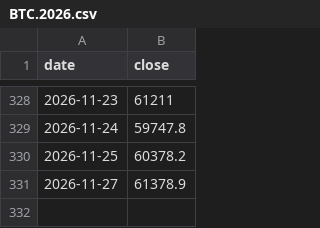
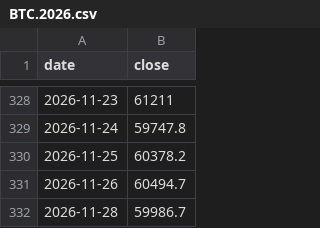
Before and after one commit to yifan024/BackInTimeToBeRich-data, a CSV file: docs/prices/BTC.2026.csv, drawn as a sheet; only a part is shown, gaps mark what is left out.

```diff
--- a/docs/prices/BTC.2026.csv
+++ b/docs/prices/BTC.2026.csv
@@ -330,2 +330,3 @@ date,close
 2026-11-25,60378.2
-2026-11-27,61378.9
+2026-11-26,60494.7
+2026-11-28,59986.7
```
Also changed, not shown: docs/prices/AAPL.2026.csv, docs/prices/AMZN.2026.csv, 25 other files.
